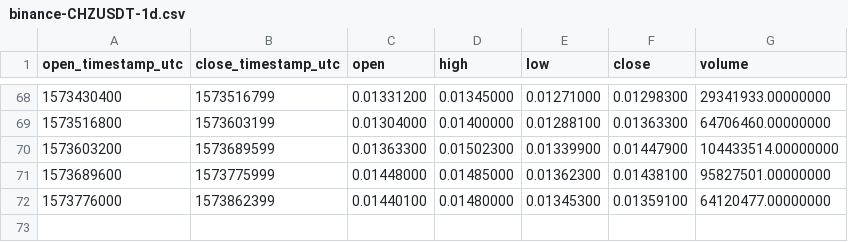
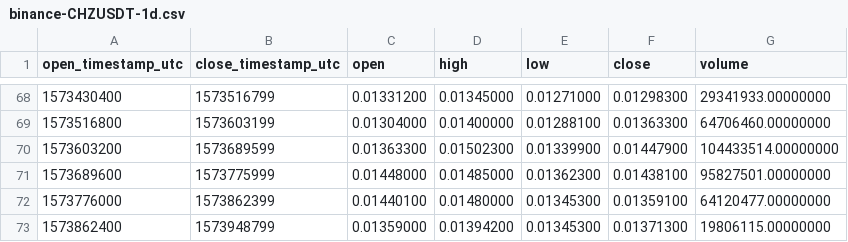
Before and after one commit to cryptobigbro/binance-CHZUSDT, a CSV file: binance-CHZUSDT-1d.csv, drawn as a sheet; only a part is shown, gaps mark what is left out.

```diff
--- a/binance-CHZUSDT-1d.csv
+++ b/binance-CHZUSDT-1d.csv
@@ -72 +72,2 @@ open_timestamp_utc,close_timestamp_utc,open,high,low,close,volume
 1573776000,1573862399,0.01440100,0.01480000,0.01345300,0.01359100,64120477.00000000
+1573862400,1573948799,0.01359000,0.01394200,0.01345300,0.01371300,19806115.00000000
```
Also changed, not shown: binance-CHZUSDT-1h.csv.
